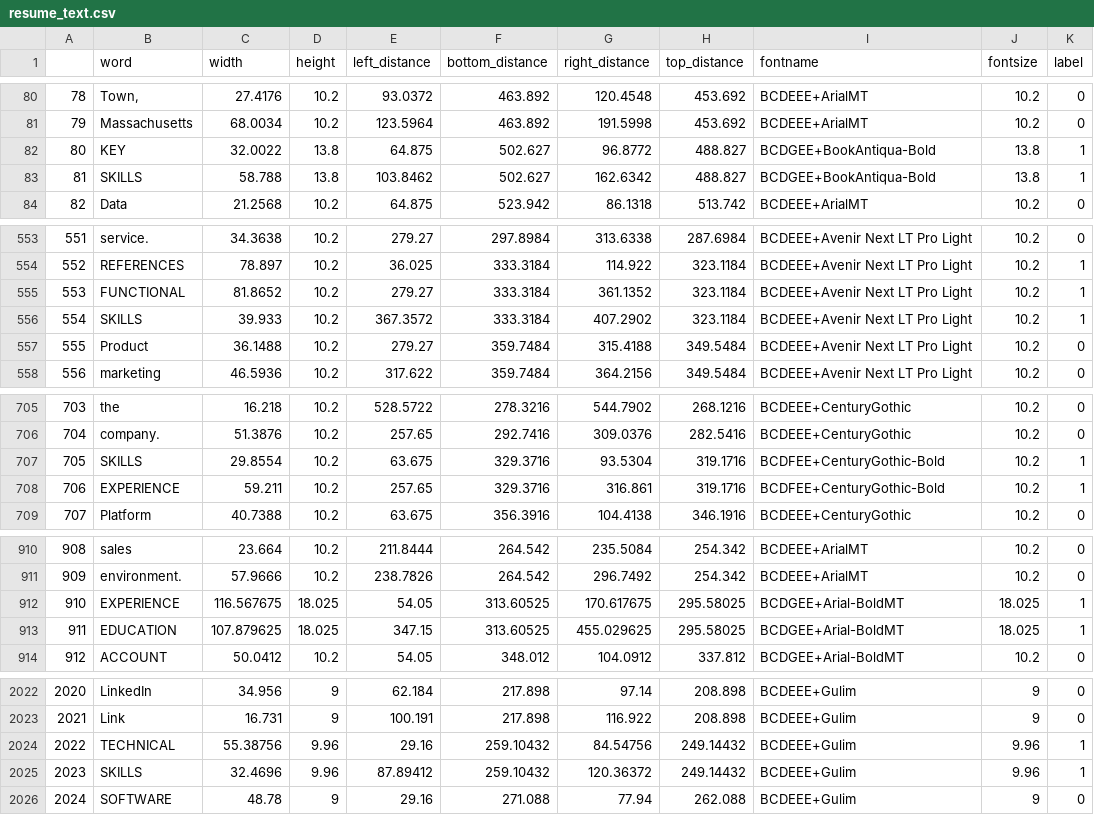
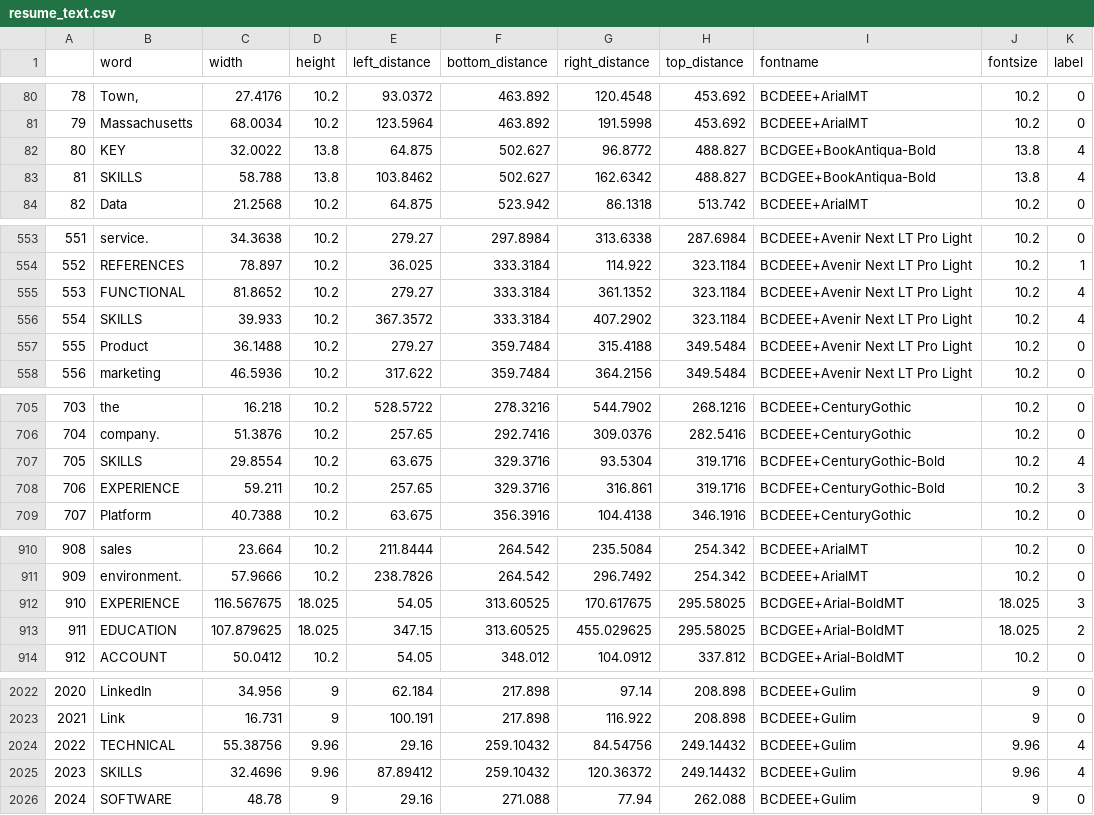
Before and after one commit to Cactus878/Resume_Scorer, a CSV file: resume_text.csv, drawn as a sheet; only a part is shown, gaps mark what is left out; the diff covers the shown part only.

```diff
--- a/resume_text.csv
+++ b/resume_text.csv
@@ -81,4 +81,4 @@
 79,Massachusetts,68.0034,10.2,123.5964,463.892,191.5998,453.692,BCDEEE+ArialMT,10.2,0
-80,KEY,32.0022,13.8,64.875,502.627,96.8772,488.827,BCDGEE+BookAntiqua-Bold,13.8,1
-81,SKILLS,58.788,13.8,103.8462,502.627,162.6342,488.827,BCDGEE+BookAntiqua-Bold,13.8,1
+80,KEY,32.0022,13.8,64.875,502.627,96.8772,488.827,BCDGEE+BookAntiqua-Bold,13.8,4
+81,SKILLS,58.788,13.8,103.8462,502.627,162.6342,488.827,BCDGEE+BookAntiqua-Bold,13.8,4
 82,Data,21.2568,10.2,64.875,523.942,86.1318,513.742,BCDEEE+ArialMT,10.2,0
@@ -554,4 +554,4 @@
 552,REFERENCES,78.897,10.2,36.025,333.3184,114.922,323.1184,BCDEEE+Avenir Next LT Pro Light,10.2,1
-553,FUNCTIONAL,81.8652,10.2,279.27,333.3184,361.1352,323.1184,BCDEEE+Avenir Next LT Pro Light,10.2,1
-554,SKILLS,39.933,10.2,367.3572,333.3184,407.2902,323.1184,BCDEEE+Avenir Next LT Pro Light,10.2,1
+553,FUNCTIONAL,81.8652,10.2,279.27,333.3184,361.1352,323.1184,BCDEEE+Avenir Next LT Pro Light,10.2,4
+554,SKILLS,39.933,10.2,367.3572,333.3184,407.2902,323.1184,BCDEEE+Avenir Next LT Pro Light,10.2,4
 555,Product,36.1488,10.2,279.27,359.7484,315.4188,349.5484,BCDEEE+Avenir Next LT Pro Light,10.2,0
@@ -706,4 +706,4 @@
 704,company.,51.3876,10.2,257.65,292.7416,309.0376,282.5416,BCDEEE+CenturyGothic,10.2,0
-705,SKILLS,29.8554,10.2,63.675,329.3716,93.5304,319.1716,BCDFEE+CenturyGothic-Bold,10.2,1
-706,EXPERIENCE,59.211,10.2,257.65,329.3716,316.861,319.1716,BCDFEE+CenturyGothic-Bold,10.2,1
+705,SKILLS,29.8554,10.2,63.675,329.3716,93.5304,319.1716,BCDFEE+CenturyGothic-Bold,10.2,4
+706,EXPERIENCE,59.211,10.2,257.65,329.3716,316.861,319.1716,BCDFEE+CenturyGothic-Bold,10.2,3
 707,Platform,40.7388,10.2,63.675,356.3916,104.4138,346.1916,BCDEEE+CenturyGothic,10.2,0
@@ -911,4 +911,4 @@
 909,environment.,57.9666,10.2,238.7826,264.542,296.7492,254.342,BCDEEE+ArialMT,10.2,0
-910,EXPERIENCE,116.567675,18.025,54.05,313.60525,170.617675,295.58025,BCDGEE+Arial-BoldMT,18.025,1
-911,EDUCATION,107.879625,18.025,347.15,313.60525,455.029625,295.58025,BCDGEE+Arial-BoldMT,18.025,1
+910,EXPERIENCE,116.567675,18.025,54.05,313.60525,170.617675,295.58025,BCDGEE+Arial-BoldMT,18.025,3
+911,EDUCATION,107.879625,18.025,347.15,313.60525,455.029625,295.58025,BCDGEE+Arial-BoldMT,18.025,2
 912,ACCOUNT,50.0412,10.2,54.05,348.012,104.0912,337.812,BCDGEE+Arial-BoldMT,10.2,0
@@ -2023,4 +2023,4 @@
 2021,Link,16.731,9,100.191,217.898,116.922,208.898,BCDEEE+Gulim,9,0
-2022,TECHNICAL,55.38756,9.96,29.16,259.10432,84.54756,249.14432,BCDEEE+Gulim,9.96,1
-2023,SKILLS,32.4696,9.96,87.89412,259.10432,120.36372,249.14432,BCDEEE+Gulim,9.96,1
+2022,TECHNICAL,55.38756,9.96,29.16,259.10432,84.54756,249.14432,BCDEEE+Gulim,9.96,4
+2023,SKILLS,32.4696,9.96,87.89412,259.10432,120.36372,249.14432,BCDEEE+Gulim,9.96,4
 2024,SOFTWARE,48.78,9,29.16,271.088,77.94,262.088,BCDEEE+Gulim,9,0
```
Also changed, not shown: 26 edited cells elsewhere in this file, 5 other files.
